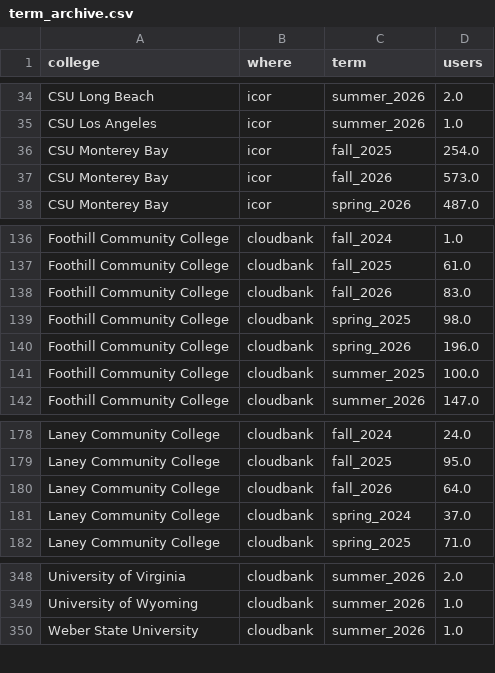
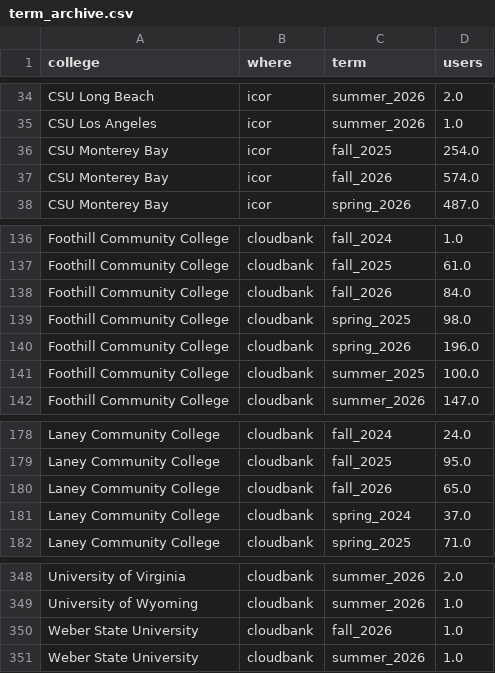
Before and after one commit to sean-morris/cloudbank-pilot-hub-users, a CSV file: data/term_archive.csv, drawn as a sheet; only a part is shown, gaps mark what is left out.

```diff
--- a/data/term_archive.csv
+++ b/data/term_archive.csv
@@ -36,3 +36,3 @@ CSU Los Angeles,icor,summer_2026,1.0
 CSU Monterey Bay,icor,fall_2025,254.0
-CSU Monterey Bay,icor,fall_2026,573.0
+CSU Monterey Bay,icor,fall_2026,574.0
 CSU Monterey Bay,icor,spring_2026,487.0
@@ -137,3 +137,3 @@ Foothill Community College,cloudbank,fall_2024,1.0
 Foothill Community College,cloudbank,fall_2025,61.0
-Foothill Community College,cloudbank,fall_2026,83.0
+Foothill Community College,cloudbank,fall_2026,84.0
 Foothill Community College,cloudbank,spring_2025,98.0
@@ -179,3 +179,3 @@ Laney Community College,cloudbank,fall_2024,24.0
 Laney Community College,cloudbank,fall_2025,95.0
-Laney Community College,cloudbank,fall_2026,64.0
+Laney Community College,cloudbank,fall_2026,65.0
 Laney Community College,cloudbank,spring_2024,37.0
@@ -349,2 +349,3 @@ University of Virginia,cloudbank,summer_2026,2.0
 University of Wyoming,cloudbank,summer_2026,1.0
+Weber State University,cloudbank,fall_2026,1.0
 Weber State University,cloudbank,summer_2026,1.0
```
Also changed, not shown: data/active_daily.csv, otter_standalone_use.csv, 2 other files.
